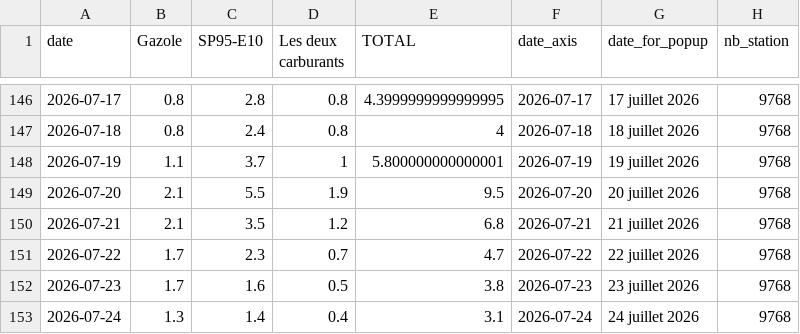
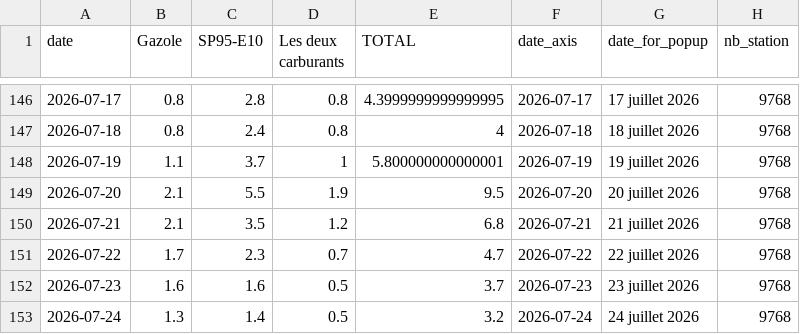
Before and after one commit to mthlht/fuel-price-tracker, a CSV file: data/fuel-shortage-to-flourish.csv, drawn as a sheet; only a part is shown, gaps mark what is left out.

```diff
--- a/data/fuel-shortage-to-flourish.csv
+++ b/data/fuel-shortage-to-flourish.csv
@@ -151,3 +151,3 @@ date,Gazole,SP95-E10,Les deux carburants,TOTAL,date_axis,date_for_popup,nb_stati
 2026-07-22,1.7,2.3,0.7,4.7,2026-07-22,22 juillet 2026,9768
-2026-07-23,1.7,1.6,0.5,3.8,2026-07-23,23 juillet 2026,9768
-2026-07-24,1.3,1.4,0.4,3.1,2026-07-24,24 juillet 2026,9768
+2026-07-23,1.6,1.6,0.5,3.7,2026-07-23,23 juillet 2026,9768
+2026-07-24,1.3,1.4,0.5,3.2,2026-07-24,24 juillet 2026,9768
```
Also changed, not shown: data/roll_mean_2026.csv, 4 other files.
